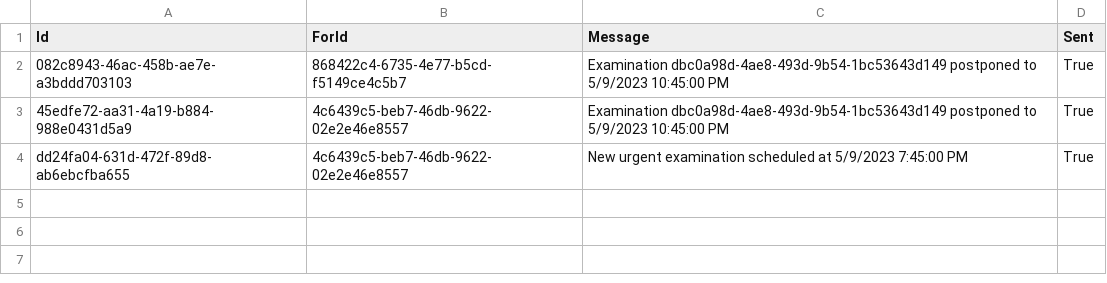
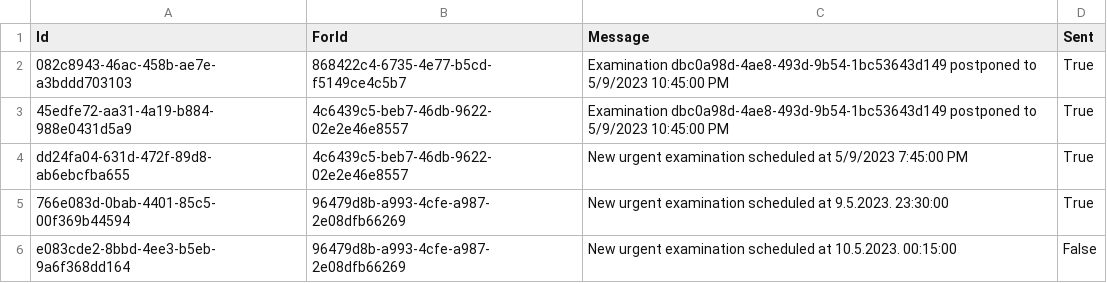
Before and after one commit to BulatovicBalsa/sims-project, a CSV file: Hospital/Data/notifications.csv, drawn as a sheet; the diff names each change by its address in the sheet, - before the commit and + after, or states it on an @@ line.

```diff
--- a/Hospital/Data/notifications.csv
+++ b/Hospital/Data/notifications.csv
+row 5: 766e083d-0bab-4401-85c5-00f369b44594 | 96479d8b-a993-4cfe-a987-2e08dfb66269 | New urgent examination scheduled at 9.5.2023. 23:30:00 | True
+row 6: e083cde2-8bbd-4ee3-b5eb-9a6f368dd164 | 96479d8b-a993-4cfe-a987-2e08dfb66269 | New urgent examination scheduled at 10.5.2023. 00:15:00 | False
```
Also changed, not shown: Hospital/Data/examination.csv, Hospital/Data/patients.csv, 5 other files.
